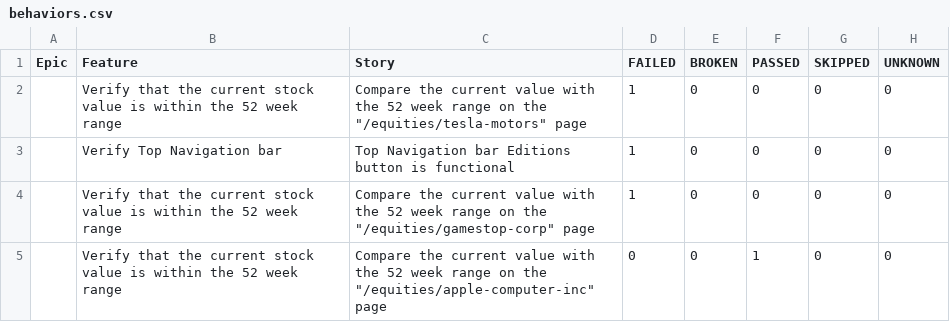
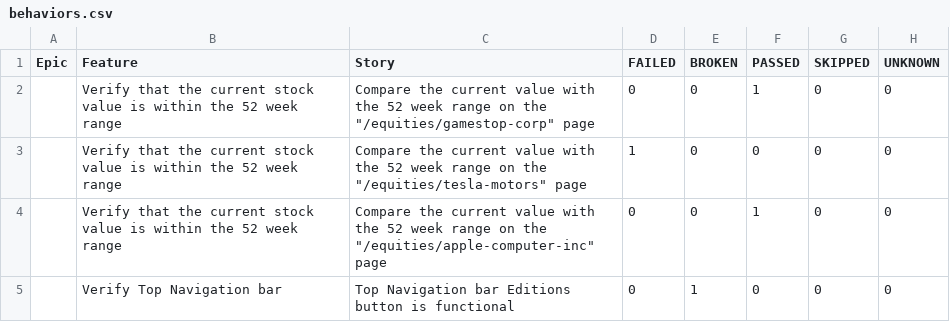
Before and after one commit to MRC81/Cucumber_Selenide, a CSV file: 10/data/behaviors.csv, drawn as a sheet; removed rows and columns are numbered as before the commit, all else as after; the diff names each change by its address in the sheet, - before the commit and + after, or states it on an @@ line.

```diff
--- a/10/data/behaviors.csv
+++ b/10/data/behaviors.csv
+row 2:  | Verify that the current stock value is within the 52 week range | Compare the current value with the 52 week range on the "/equities/gamestop-corp" page | 0 | 0 | 1 | 0 | 0
-row 3:  | Verify Top Navigation bar | Top Navigation bar Editions button is functional | 1 | 0 | 0 | 0 | 0
-row 4:  | Verify that the current stock value is within the 52 week range | Compare the current value with the 52 week range on the "/equities/gamestop-corp" page | 1 | 0 | 0 | 0 | 0
+row 5:  | Verify Top Navigation bar | Top Navigation bar Editions button is functional | 0 | 1 | 0 | 0 | 0
```
Also changed, not shown: 10/data/suites.csv, 38 other files.
